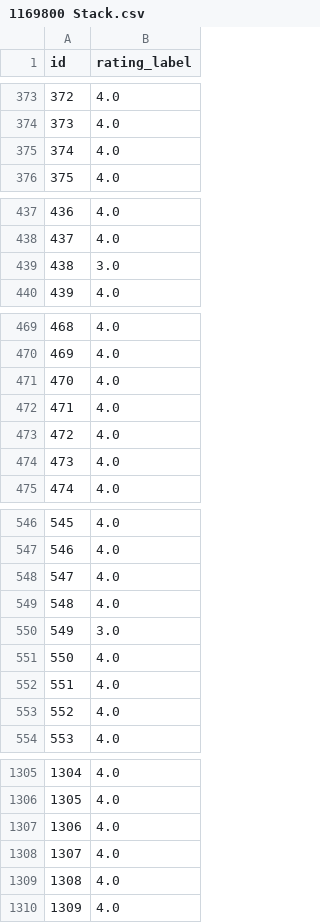
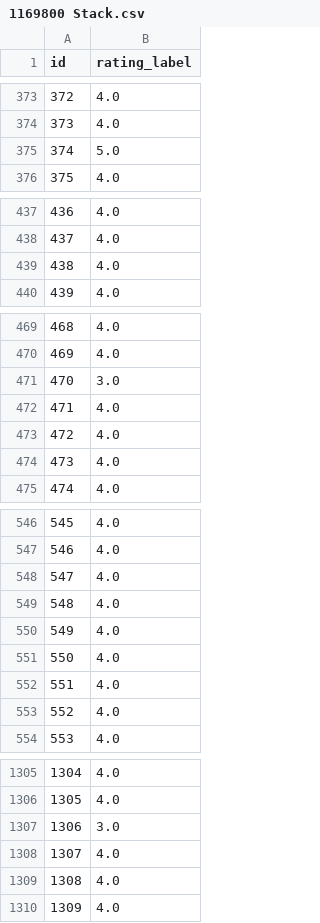
Before and after one commit to SamSike/MLSike, a CSV file: 1169800 Stack.csv, drawn as a sheet; only a part is shown, gaps mark what is left out; the diff covers the shown part only.

```diff
--- a/1169800 Stack.csv
+++ b/1169800 Stack.csv
@@ -374,3 +374,3 @@ id,rating_label
 373,4.0
-374,4.0
+374,5.0
 375,4.0
@@ -438,3 +438,3 @@ id,rating_label
 437,4.0
-438,3.0
+438,4.0
 439,4.0
@@ -470,3 +470,3 @@ id,rating_label
 469,4.0
-470,4.0
+470,3.0
 471,4.0
@@ -549,3 +549,3 @@ id,rating_label
 548,4.0
-549,3.0
+549,4.0
 550,4.0
@@ -1306,3 +1306,3 @@ id,rating_label
 1305,4.0
-1306,4.0
+1306,3.0
 1307,4.0
```
Also changed, not shown: 12 edited cells elsewhere in this file, 3 other files.
